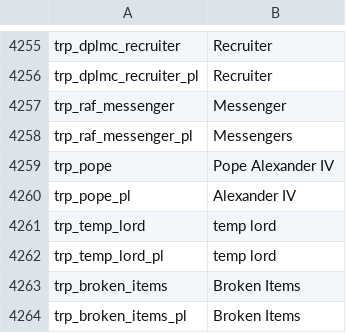
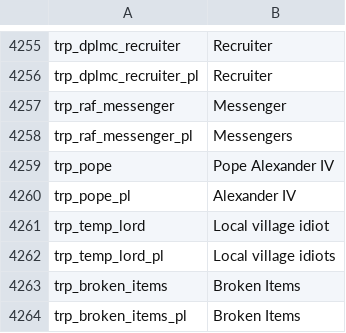
Before and after one commit to zac123456789123/mountblade-ad1257svn-chinese-translation, a CSV file: en_base/troops.csv, drawn as a sheet; only a part is shown, gaps mark what is left out.

Commit message:
mercenary troops refined. bump to r12

```diff
--- a/en_base/troops.csv
+++ b/en_base/troops.csv
@@ -4260,4 +4260,4 @@ trp_pope|Pope Alexander IV
 trp_pope_pl|Alexander IV
-trp_temp_lord|temp lord
-trp_temp_lord_pl|temp lord
+trp_temp_lord|Local village idiot
+trp_temp_lord_pl|Local village idiots
 trp_broken_items|Broken Items
```
Also changed, not shown: cns/troops.csv, 1 other file.
